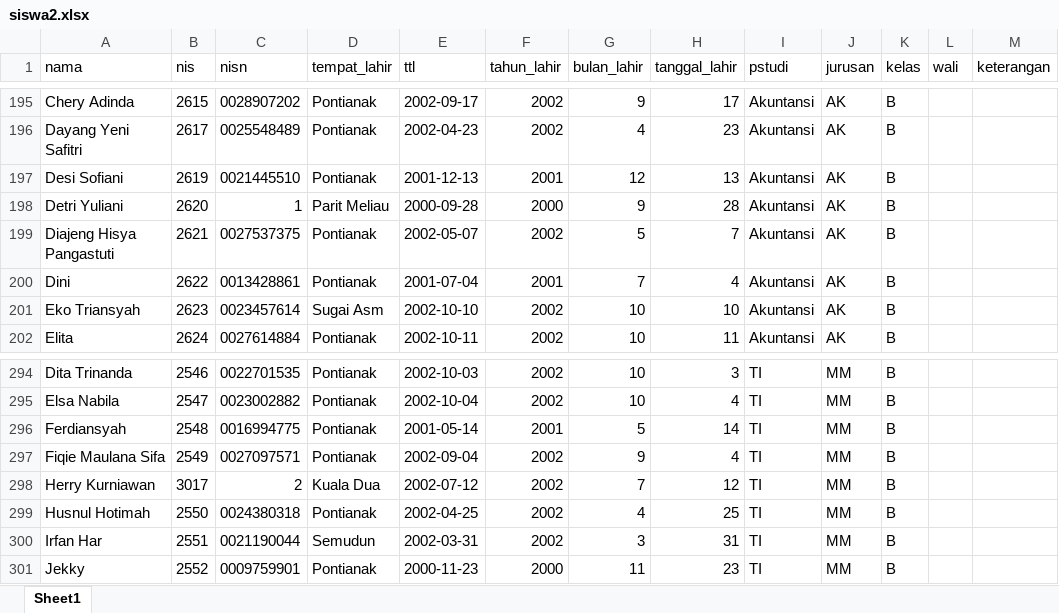
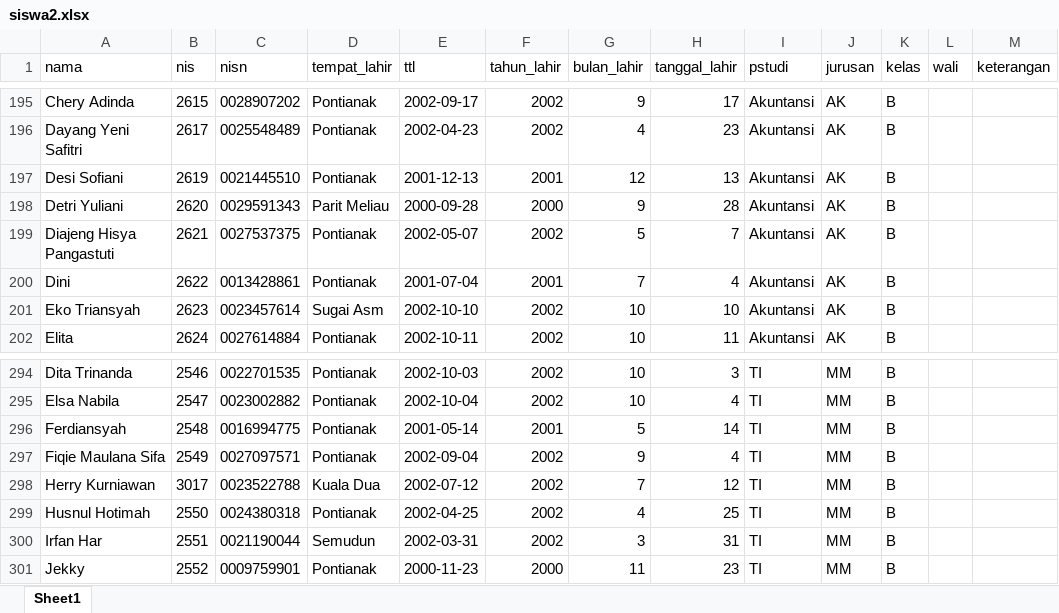
Before and after one commit to xeizer/kelulusan, an Excel workbook: public/dokumen/siswa2.xlsx, sheet Sheet1, drawn as a sheet; only a part is shown, gaps mark what is left out; values as stored, in another font and other column widths than the file's, no borders; the diff names each change by its address in the sheet, - before the commit and + after, or states it on an @@ line.

Commit message:
update siswa

```diff
--- a/public/dokumen/siswa2.xlsx (sheet Sheet1)
+++ b/public/dokumen/siswa2.xlsx (sheet Sheet1)
-C198 (nisn): 1
+C198 (nisn): 0029591343
-C298 (nisn): 2
+C298 (nisn): 0023522788
```
